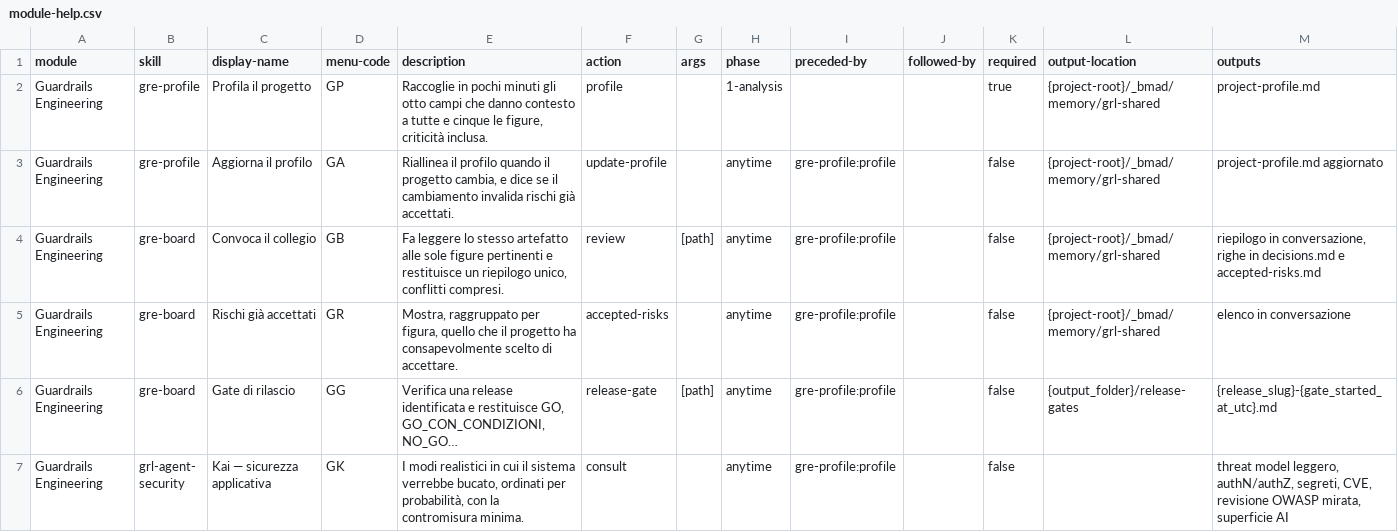
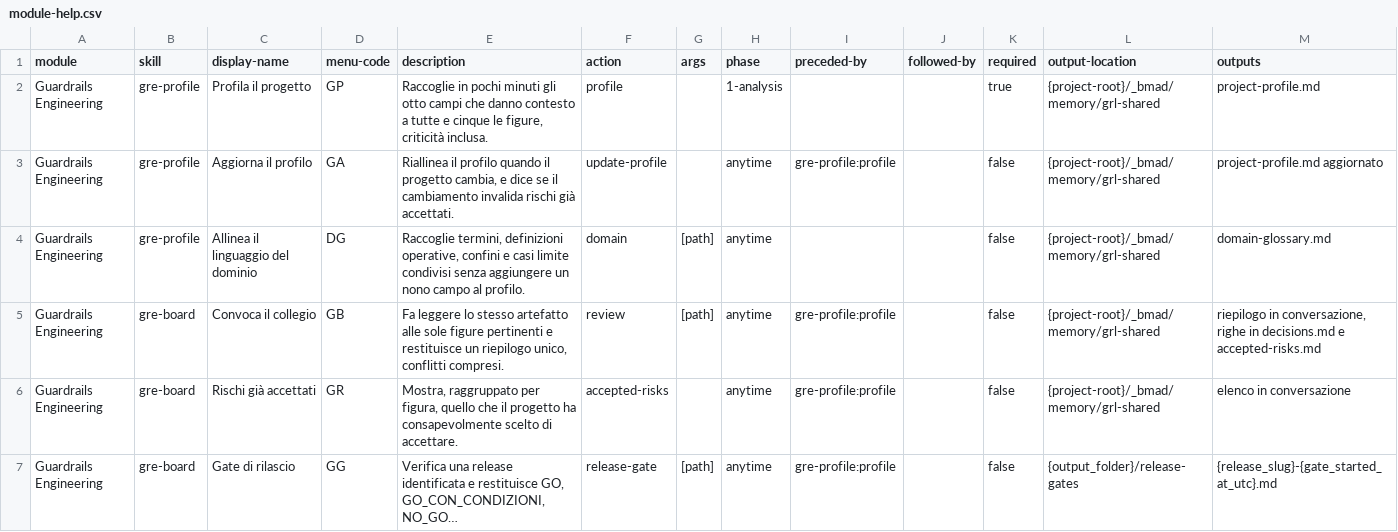
Before and after one commit to mlarese/bmad-module-guardrails-engineering, a CSV file: src/module-help.csv, drawn as a sheet; only a part is shown; the shorter side is filled out with more unchanged rows; long unchanged cells end in …; the diff names each change by its address in the sheet, - before the commit and + after, or states it on an @@ line.

```diff
--- a/src/module-help.csv
+++ b/src/module-help.csv
+row 4: Guardrails Engineering | gre-profile | Allinea il linguaggio del dominio | DG | Raccoglie termini, definizioni operative, confini e casi limite condivisi senza aggiungere un nono campo al profilo. | domain | [path] | anytime |  |  | false | {project-root}/_bmad/memory/grl-shared | domain-glossary.md
```
Also changed, not shown: 9 other files.
